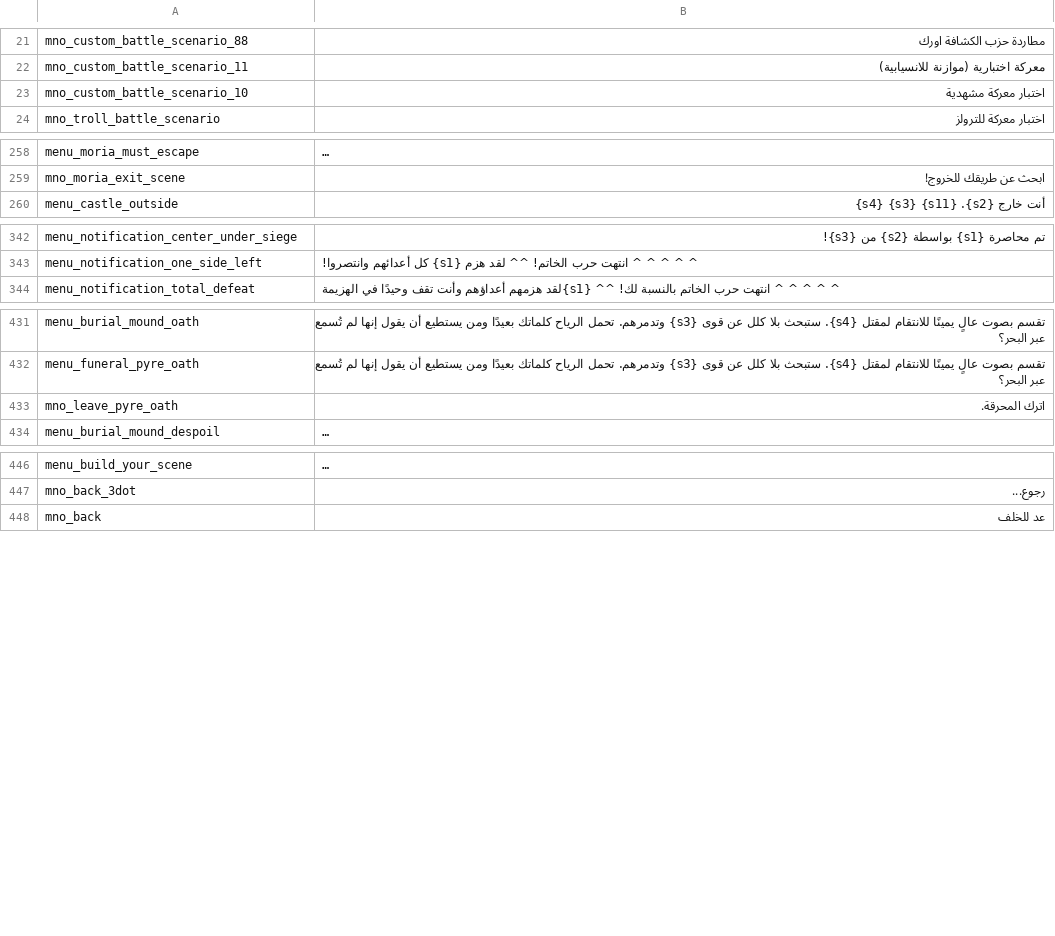
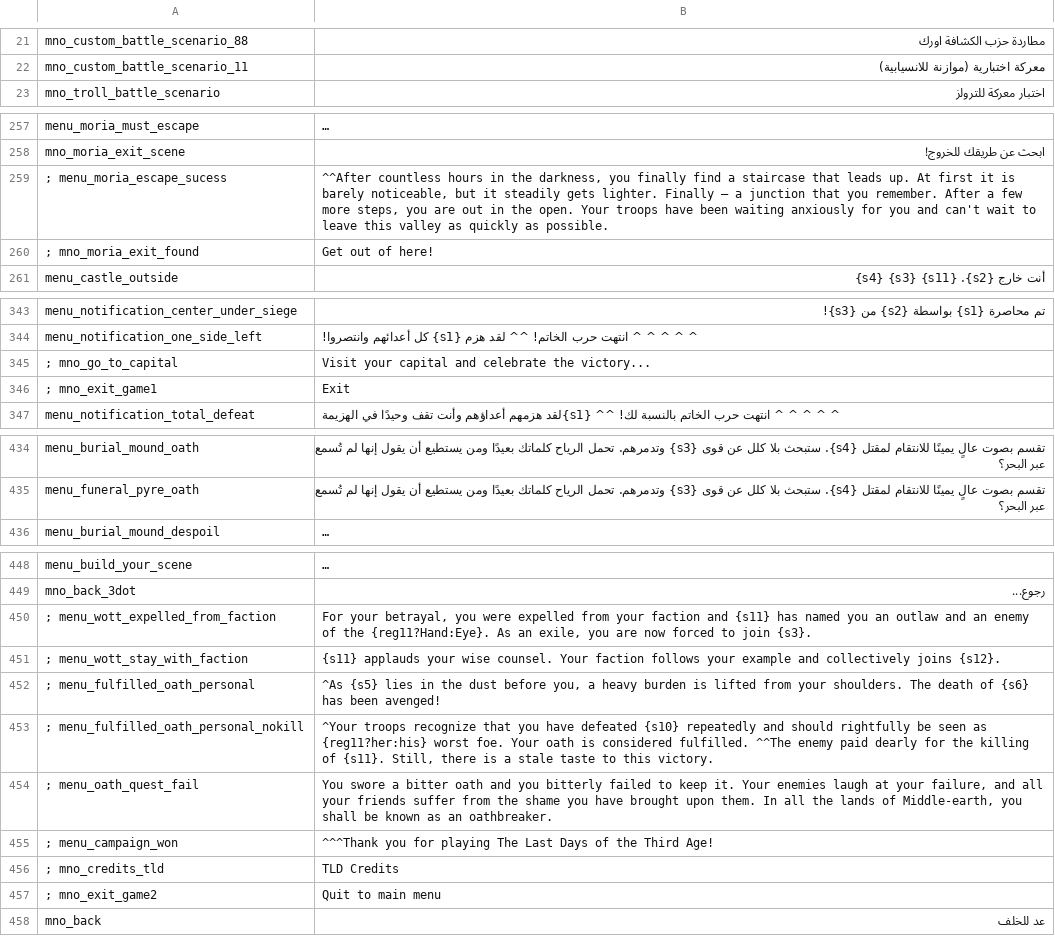
Before and after one commit to tldmod/tldmod, a CSV file: Languages/ar/game_menus.csv, drawn as a sheet; only a part is shown, gaps mark what is left out; long unchanged cells end in …; removed rows and columns are numbered as before the commit, all else as after; the diff names each change by its address in the sheet, - before the commit and + after, or states it on an @@ line.

```diff
--- a/Languages/ar/game_menus.csv
+++ b/Languages/ar/game_menus.csv
-row 23: mno_custom_battle_scenario_10 | اختبار معركة مشهدية
+row 259: ; menu_moria_escape_sucess | ^^After countless hours in the darkness, you finally find a staircase that leads up. At first it is barely noticeable, but it steadily gets lighter. Finally — a junction that you remember. After a few more steps, you are out in the open. Your troops have been waiting anxiously for you and can't wait to leave this valley as quickly as possible.
+row 260: ; mno_moria_exit_found | Get out of here!
+row 345: ; mno_go_to_capital | Visit your capital and celebrate the victory...
+row 346: ; mno_exit_game1 | Exit
-row 433: mno_leave_pyre_oath | اترك المحرقة.
+row 450: ; menu_wott_expelled_from_faction | For your betrayal, you were expelled from your faction and {s11} has named you an outlaw and an enemy of the {reg11?Hand:Eye}. As an exile, you are now forced to join {s3}.
+row 451: ; menu_wott_stay_with_faction | {s11} applauds your wise counsel. Your faction follows your example and collectively joins {s12}.
+row 452: ; menu_fulfilled_oath_personal | ^As {s5} lies in the dust before you, a heavy burden is lifted from your shoulders. The death of {s6} has been avenged!
+row 453: ; menu_fulfilled_oath_personal_nokill | ^Your troops recognize that you have defeated {s10} repeatedly and should rightfully be seen as {reg11?her:his} worst foe. Your oath is considered fulfilled. ^^The enemy paid dearly for the killing of {s11}. Still, there is a stale taste to this victory.
+row 454: ; menu_oath_quest_fail | You swore a bitter oath and you bitterly failed to keep it. Your enemies laugh at your failure, and all your friends suffer from the shame you have brought upon them. In all the lands of Middle-earth, you shall be known as an oathbreaker.
+row 455: ; menu_campaign_won | ^^^Thank you for playing The Last Days of the Third Age!
+row 456: ; mno_credits_tld | TLD Credits
+row 457: ; mno_exit_game2 | Quit to main menu
```
Also changed, not shown: Languages/ar/info_pages.csv, Languages/ar/item_kinds.csv, 7 other files.
